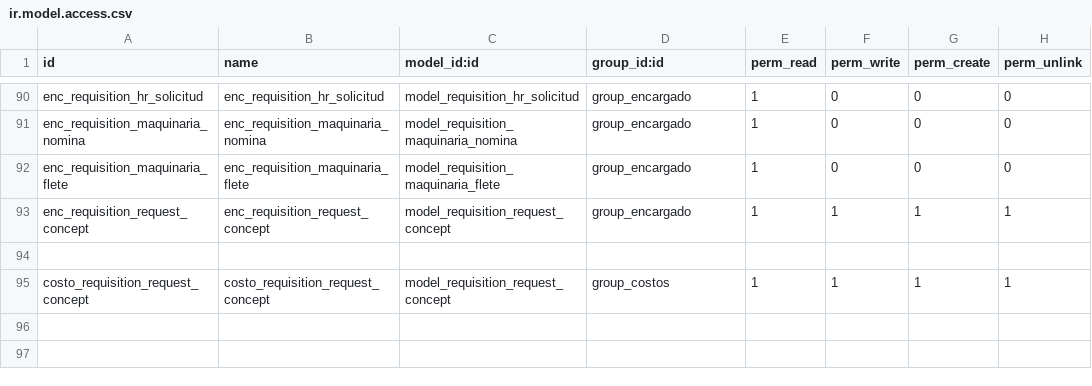
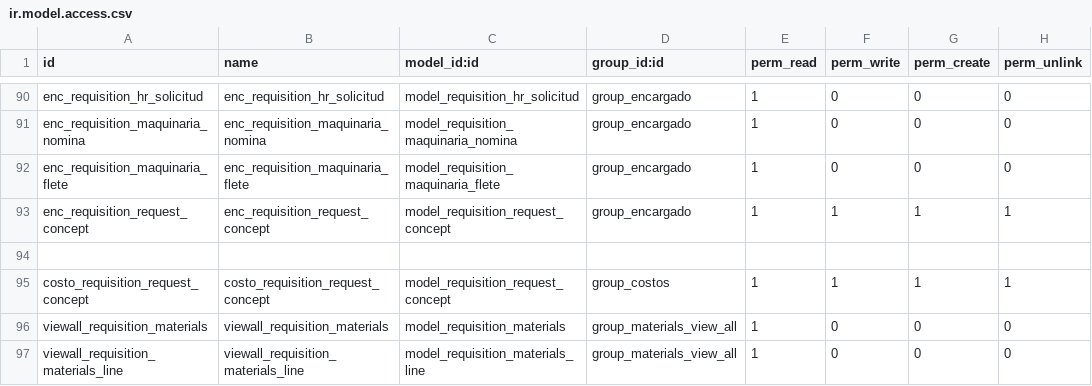
Before and after one commit to ehb1703/TCConstructora, a CSV file: requisition_residents/security/ir.model.access.csv, drawn as a sheet; only a part is shown, gaps mark what is left out; the diff names each change by its address in the sheet, - before the commit and + after, or states it on an @@ line.

Commit message:
feat(requisition_residents): sync prod — bloques T0101, reset-borrador T0103, esquema
- models_requisitions: obras desde hr.employee.obra, campo active, _search por
  obras del capturador, validación de fechas T0103, action_reset_draft, _auto_resumen,
  destajos por bloque (T0101), esquema (destajo M2M, capacidad FK, folio,
  tipo_campamento_id, tipo_maquinaria)
- models_materials: group_materials_view_all, project_id en la PO generada
- security: 2 grupos nuevos + ir.rule de adjuntos + 2 líneas de acceso
- vistas: filtro Obra/Archivado, botón Regresar a Borrador, columnas nuevas

```diff
--- a/requisition_residents/security/ir.model.access.csv
+++ b/requisition_residents/security/ir.model.access.csv
+row 96: viewall_requisition_materials | viewall_requisition_materials | model_requisition_materials | group_materials_view_all | 1 | 0 | 0 | 0
+row 97: viewall_requisition_materials_line | viewall_requisition_materials_line | model_requisition_materials_line | group_materials_view_all | 1 | 0 | 0 | 0
```
Also changed, not shown: 6 other files.
